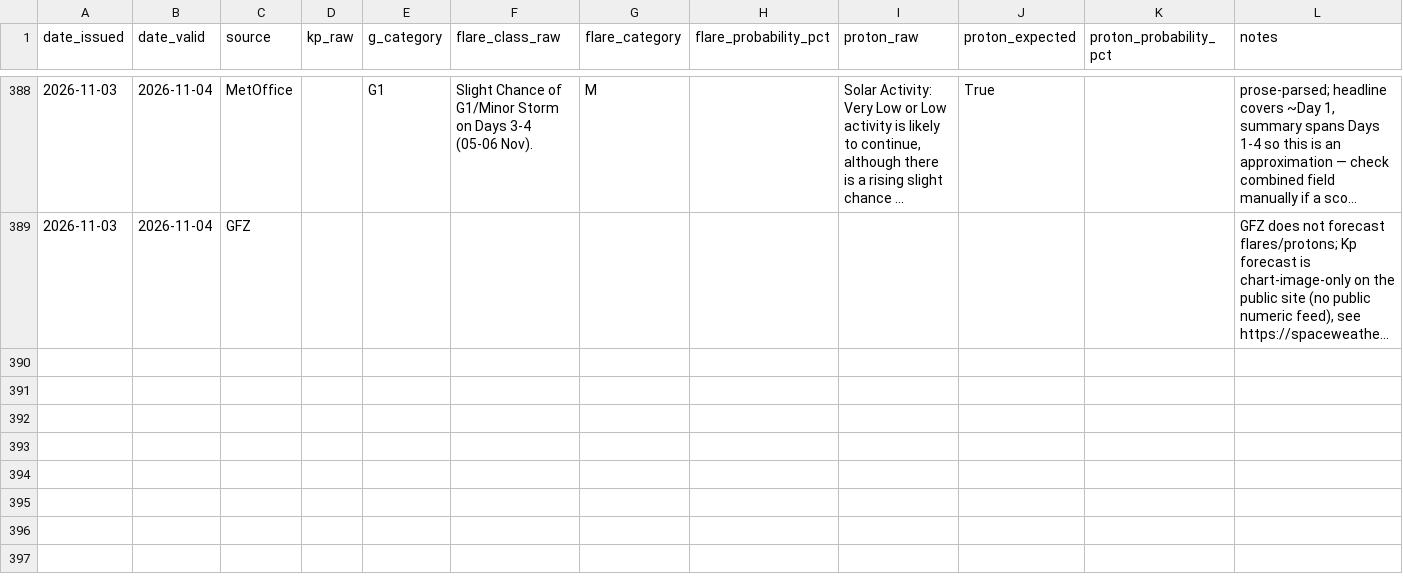
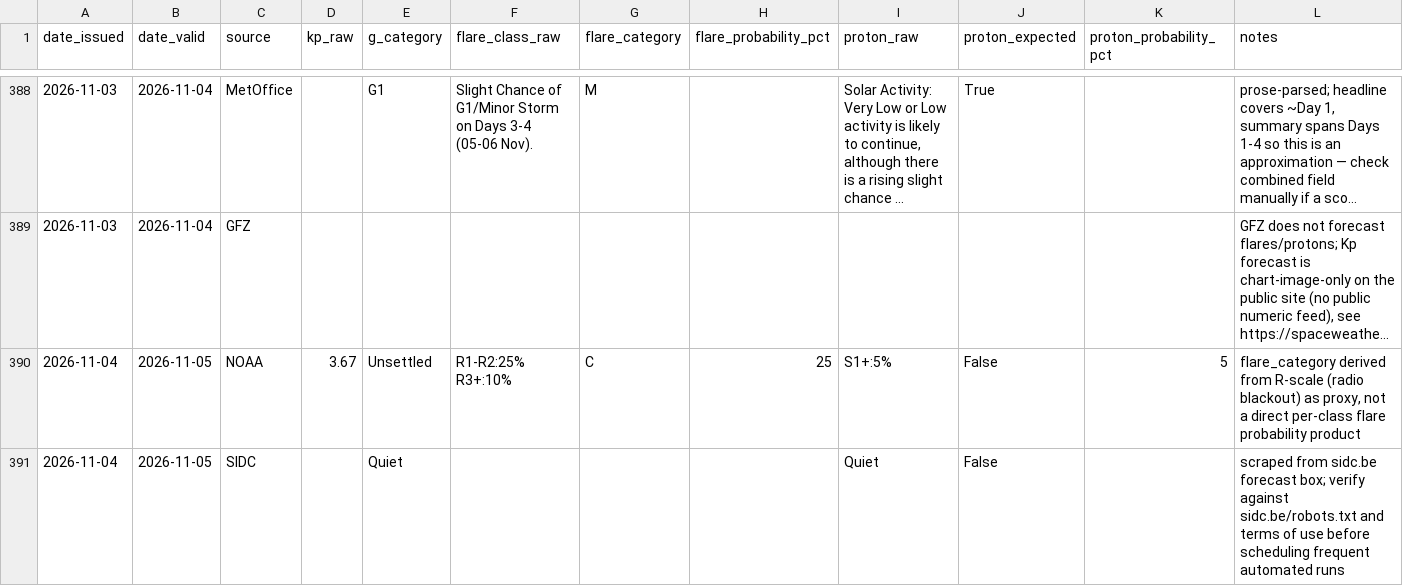
Before and after one commit to MetopRBr/space-weather-verify, a CSV file: data/forecasts.csv, drawn as a sheet; only a part is shown, gaps mark what is left out; long unchanged cells end in …; the diff covers the shown part only; the diff names each change by its address in the sheet, - before the commit and + after, or states it on an @@ line.

```diff
--- a/data/forecasts.csv
+++ b/data/forecasts.csv
+row 390: 2026-11-04 | 2026-11-05 | NOAA | 3.67 | Unsettled | R1-R2:25% R3+:10% | C | 25 | S1+:5% | False | 5 | flare_category derived from R-scale (radio blackout) as proxy, not a direct per-class flare probability product
+row 391: 2026-11-04 | 2026-11-05 | SIDC |  | Quiet |  |  |  | Quiet | False |  | scraped from sidc.be forecast box; verify against sidc.be/robots.txt and terms of use before scheduling frequent automated runs
```
Also changed, not shown: 2 added rows elsewhere in this file, data/observed.csv, data/scorecard.csv.
